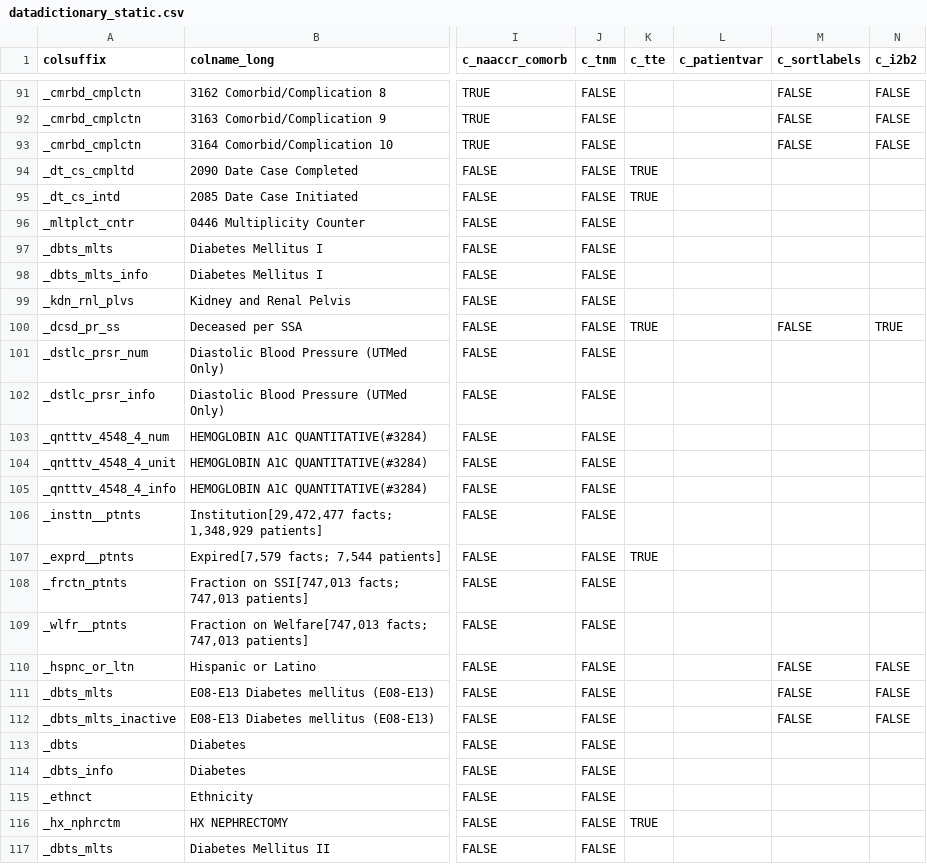
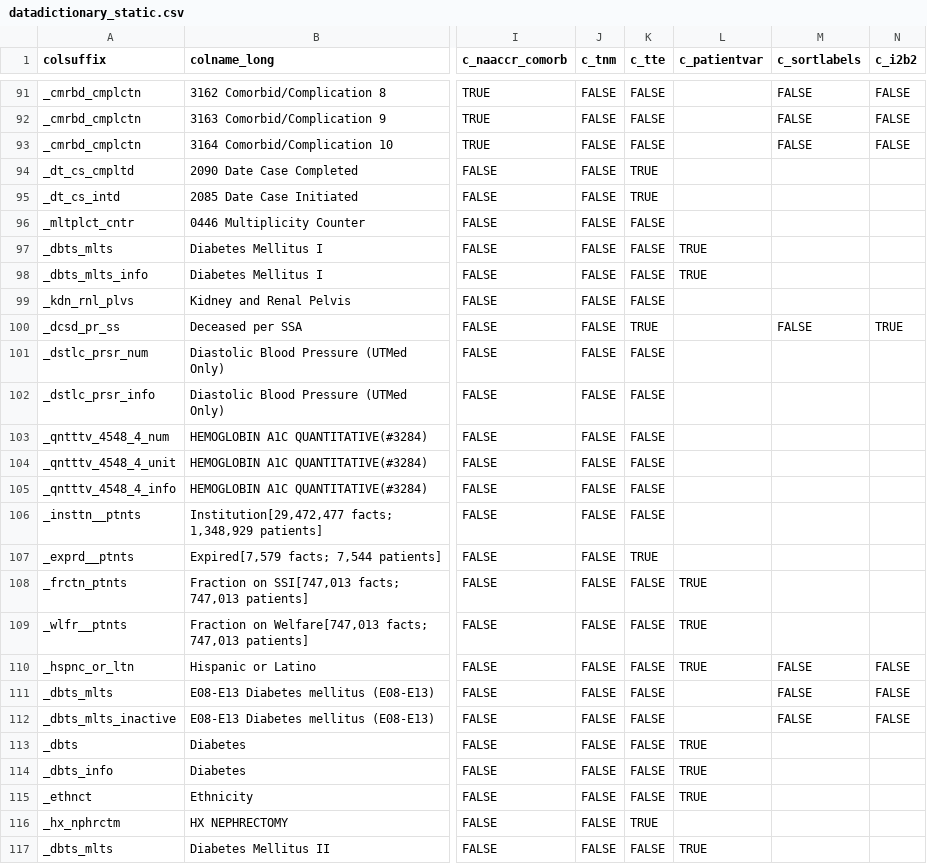
Before and after one commit to bokov/kl2_kc_analysis, a CSV file: datadictionary_static.csv, drawn as a sheet; only a part is shown, gaps mark what is left out; the diff covers the shown part only; the diff names each change by its address in the sheet, - before the commit and + after, or states it on an @@ line.

```diff
--- a/datadictionary_static.csv
+++ b/datadictionary_static.csv
-K91:K93 (c_tte): (empty)
+K91:K93 (c_tte): FALSE
-K96:K99 (c_tte): (empty)
+K96:K99 (c_tte): FALSE
-L97:L98 (c_patientvar): (empty)
+L97:L98 (c_patientvar): TRUE
-K101:K106 (c_tte): (empty)
+K101:K106 (c_tte): FALSE
-K108:K115 (c_tte): (empty)
+K108:K115 (c_tte): FALSE
-L108:L110 (c_patientvar): (empty)
+L108:L110 (c_patientvar): TRUE
-L113:L115 (c_patientvar): (empty)
+L113:L115 (c_patientvar): TRUE
-K117 (c_tte): (empty)
+K117 (c_tte): FALSE
-L117 (c_patientvar): (empty)
+L117 (c_patientvar): TRUE
```
Also changed, not shown: 119 edited cells elsewhere in this file.
